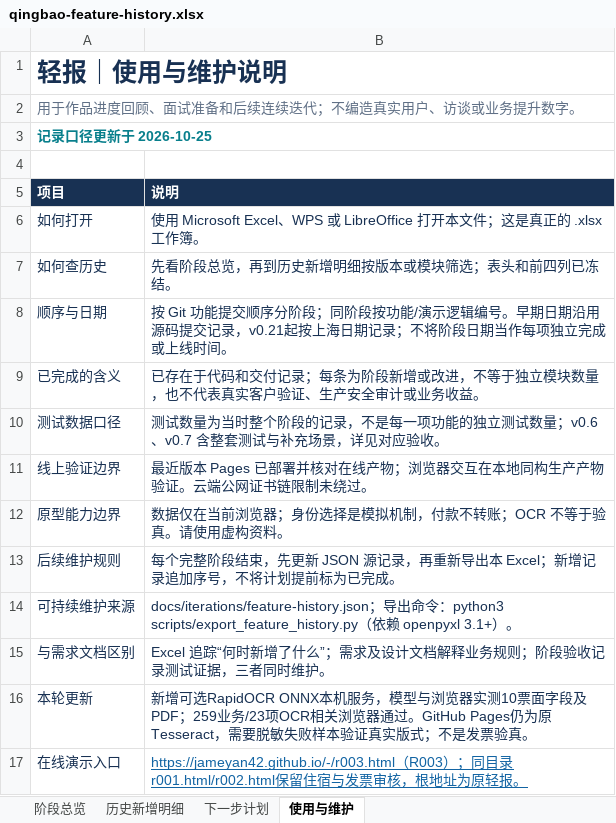
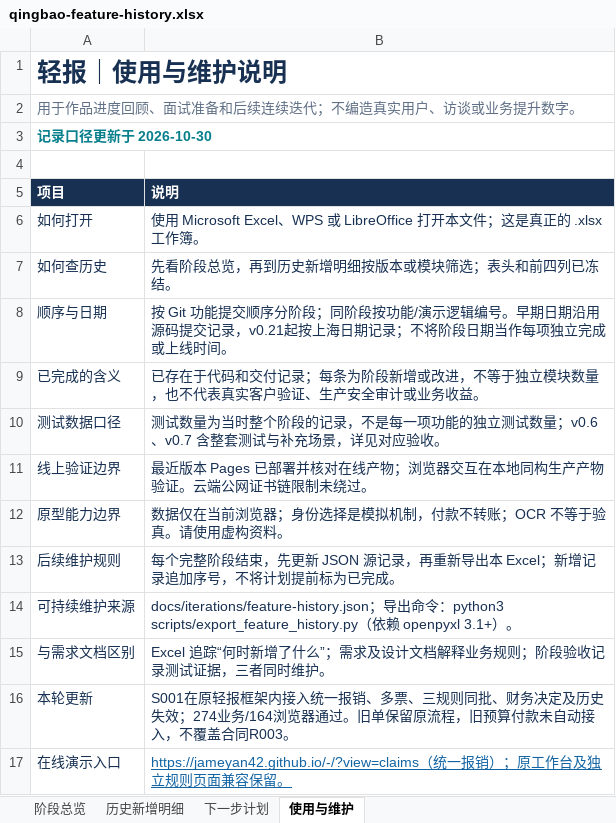
Before and after one commit to Jameyan42/-, an Excel workbook: deliverables/qingbao-feature-history.xlsx, sheet 使用与维护, drawn as a sheet; values as stored, in another font and other column widths than the file's, no borders; table styles not drawn; the diff names each change by its address in the sheet, - before the commit and + after, or states it on an @@ line.

```diff
--- a/deliverables/qingbao-feature-history.xlsx (sheet 使用与维护)
+++ b/deliverables/qingbao-feature-history.xlsx (sheet 使用与维护)
-A3 (项目): 记录口径更新于 2026-10-25
+A3 (项目): 记录口径更新于 2026-10-30
-B16 (说明): 新增可选RapidOCR ONNX本机服务，模型与浏览器实测10票面字段及PDF；259业务/23项OCR相关浏览器通过。GitHub Pages仍为原Tesseract，需要脱敏失败样本验证真实版式；不是发票验真。
+B16 (说明): S001在原轻报框架内接入统一报销、多票、三规则同批、财务决定及历史失效；274业务/164浏览器通过。旧单保留原流程，旧预算付款未自动接入，不覆盖合同R003。
-B17 (说明): https://jameyan42.github.io/-/r003.html（R003）；同目录r001.html/r002.html保留住宿与发票审核，根地址为原轻报。
+B17 (说明): https://jameyan42.github.io/-/?view=claims（统一报销）；原工作台及独立规则页面兼容保留。
```
Also changed, not shown: sheet 历史新增明细, sheet 阶段总览, 2 other files.
